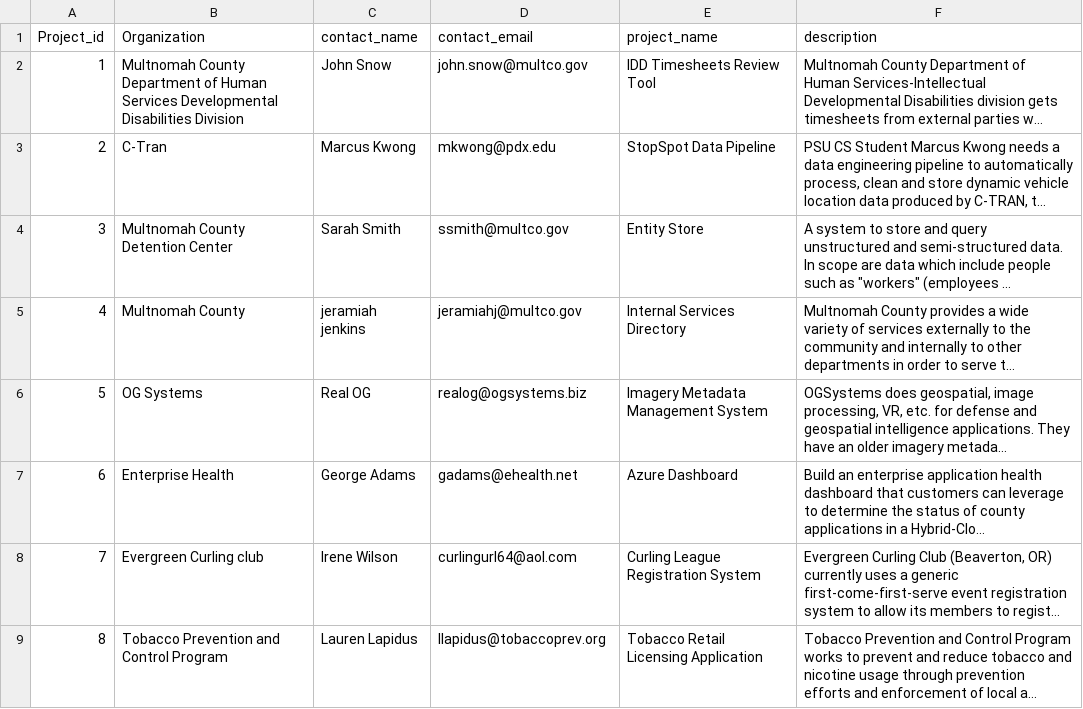
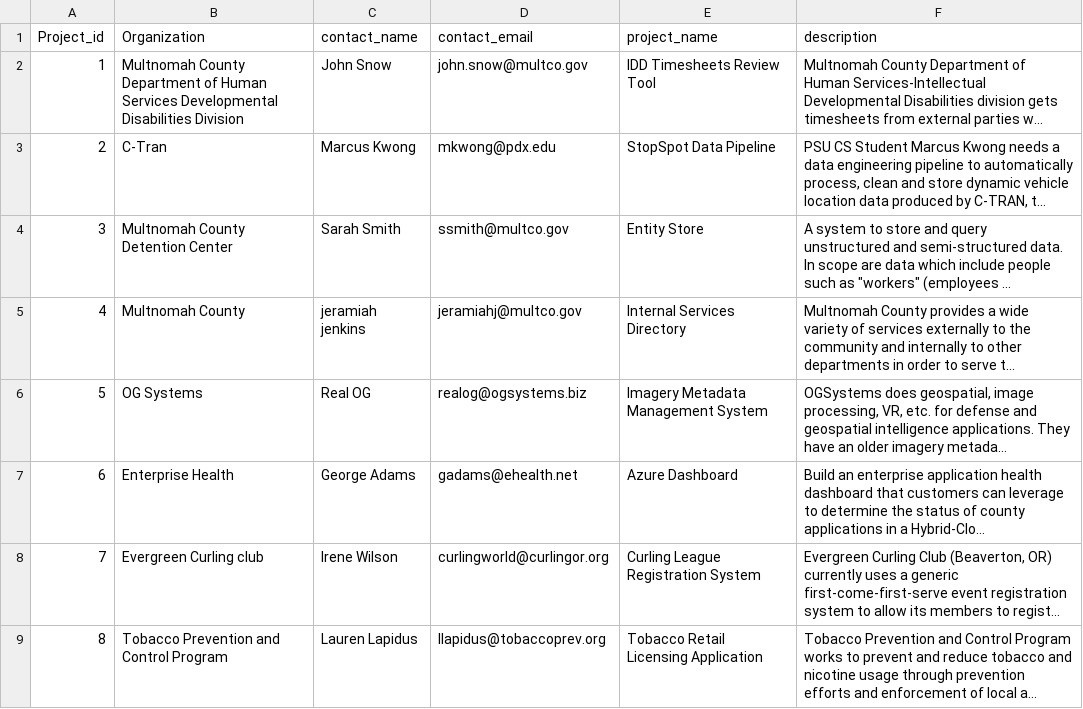
Before and after one commit to wbakerrobinson/CS586_Project, a CSV file: data/ProjectData - Sheet1.csv, drawn as a sheet; long unchanged cells end in …; the diff names each change by its address in the sheet, - before the commit and + after, or states it on an @@ line.

```diff
--- a/data/ProjectData - Sheet1.csv
+++ b/data/ProjectData - Sheet1.csv
-D8 (contact_email): curlingurl64@aol.com
+D8 (contact_email): curlingworld@curlingor.org
```
Also changed, not shown: 2 other files.
